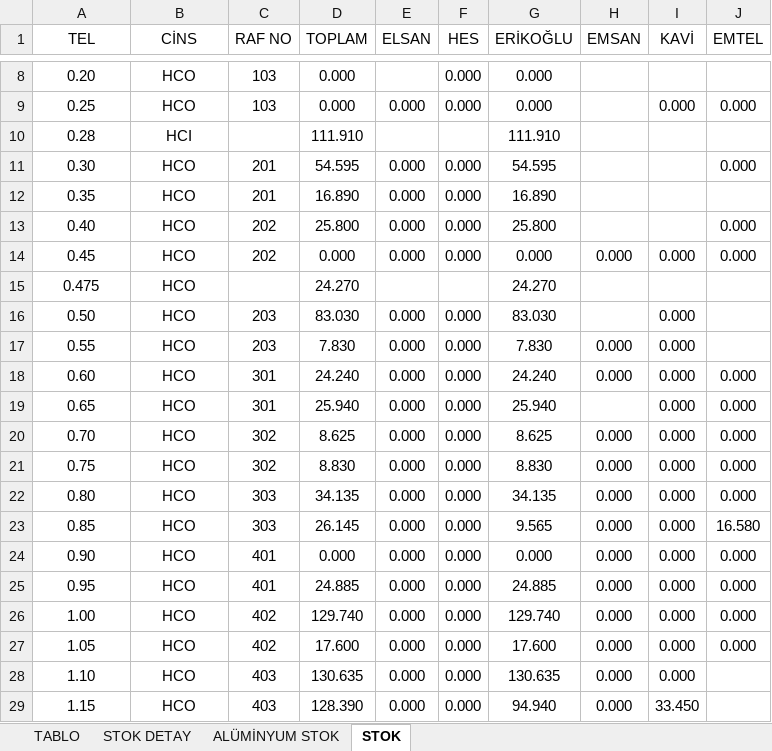
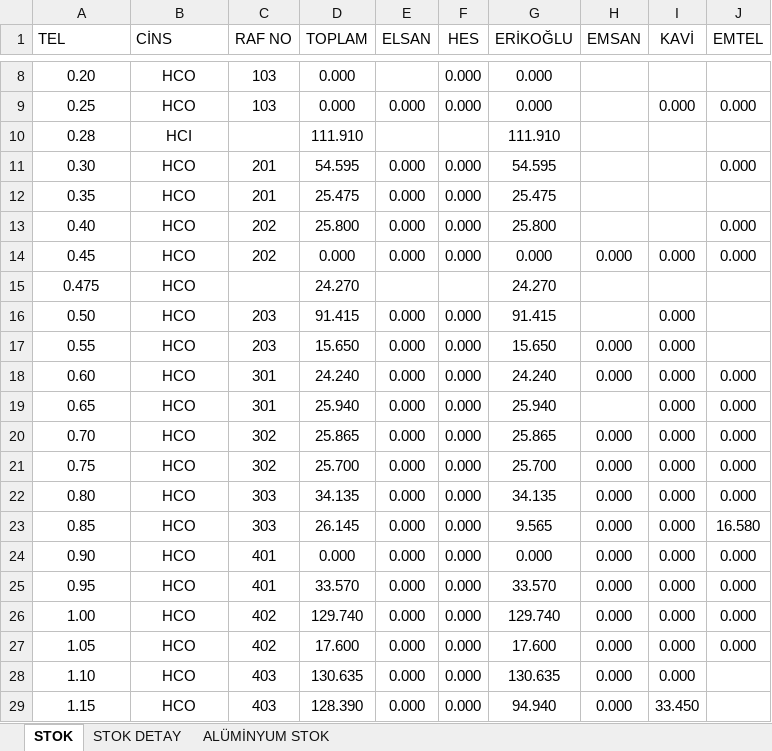
Before and after one commit to jetwindy/stok-sorgu, an Excel workbook: STOK.xlsx, sheet STOK, drawn as a sheet; only a part is shown, gaps mark what is left out; values as stored, in another font and other column widths than the file's, no borders; conditional formats not drawn; the diff names each change by its address in the sheet, - before the commit and + after, or states it on an @@ line.

Commit message:
Update STOK.xlsx

```diff
--- a/STOK.xlsx (sheet STOK)
+++ b/STOK.xlsx (sheet STOK)
-sheet tab: TABLO
@@ sheet tab order changed: STOK | STOK DETAY | ALÜMİNYUM STOK @@
-A1:B1 alignment: center
+A1:B1 alignment: left
-D12 (TOPLAM): 16.890
+D12 (TOPLAM): 25.475
-G12 (ERİKOĞLU): 16.890
+G12 (ERİKOĞLU): 25.475
-D16 (TOPLAM): 83.030
+D16 (TOPLAM): 91.415
-G16 (ERİKOĞLU): 83.030
+G16 (ERİKOĞLU): 91.415
-D17 (TOPLAM): 7.830
+D17 (TOPLAM): 15.650
-G17 (ERİKOĞLU): 7.830
+G17 (ERİKOĞLU): 15.650
-D20 (TOPLAM): 8.625
+D20 (TOPLAM): 25.865
-G20 (ERİKOĞLU): 8.625
+G20 (ERİKOĞLU): 25.865
-D21 (TOPLAM): 8.830
+D21 (TOPLAM): 25.700
-G21 (ERİKOĞLU): 8.830
+G21 (ERİKOĞLU): 25.700
-D25 (TOPLAM): 24.885
+D25 (TOPLAM): 33.570
-G25 (ERİKOĞLU): 24.885
+G25 (ERİKOĞLU): 33.570
```
Also changed, not shown: sheet STOK DETAY.
